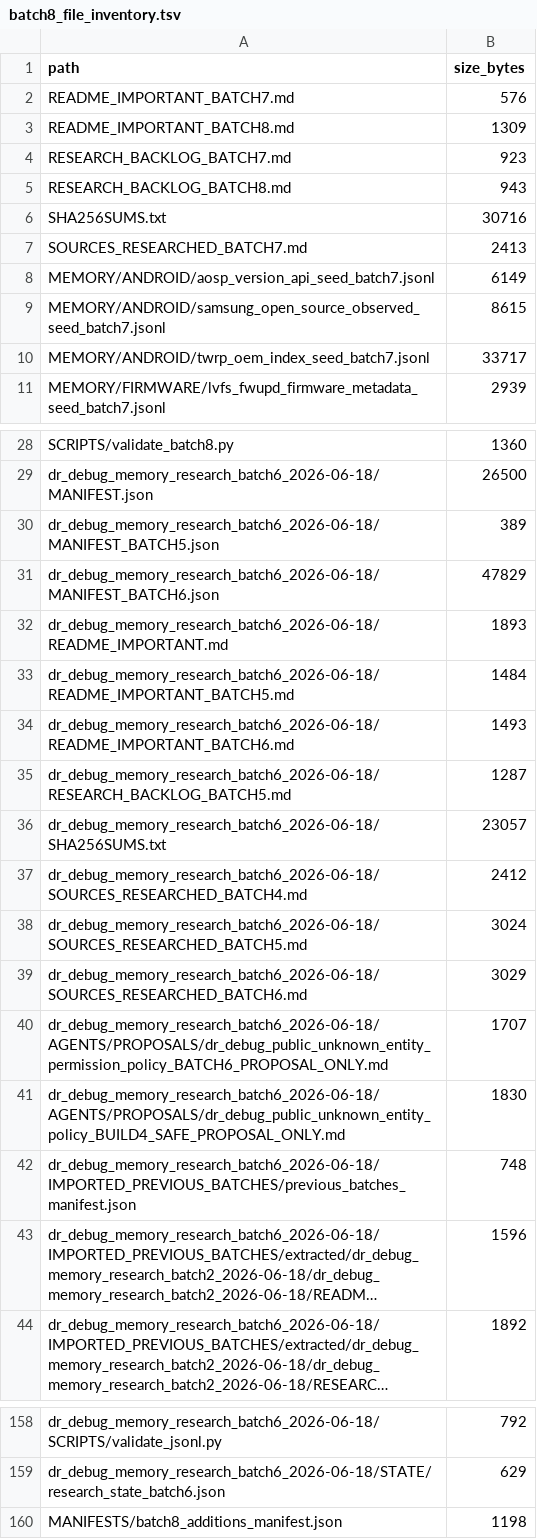
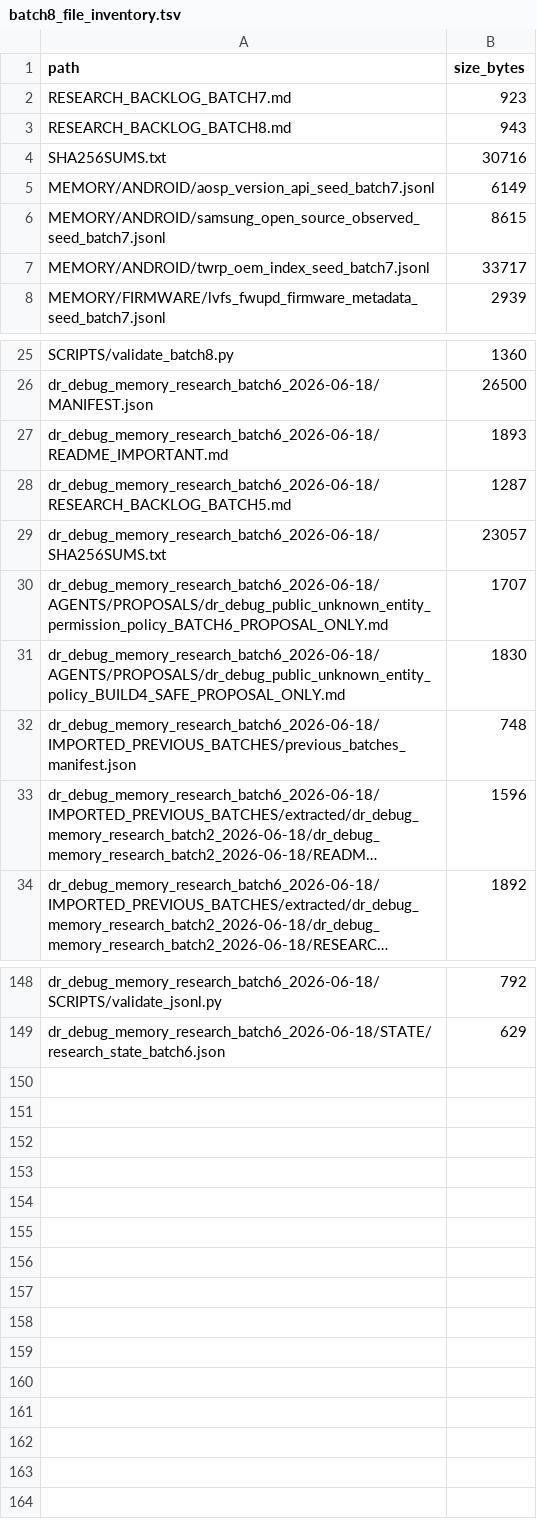
Before and after one commit to n-e-o-w-u-l-f/dr.debug-memory, a TSV file: MANIFESTS/batch8_file_inventory.tsv, drawn as a sheet; only a part is shown, gaps mark what is left out; long unchanged cells end in ….

Commit message:
docs(manifests): remove superseded batch transition artifacts

```diff
--- a/MANIFESTS/batch8_file_inventory.tsv
+++ b/MANIFESTS/batch8_file_inventory.tsv
@@ -1,4 +1,2 @@
 path	size_bytes
-README_IMPORTANT_BATCH7.md	576
-README_IMPORTANT_BATCH8.md	1309
 RESEARCH_BACKLOG_BATCH7.md	923
@@ -6,3 +4,2 @@ RESEARCH_BACKLOG_BATCH8.md	943
 SHA256SUMS.txt	30716
-SOURCES_RESEARCHED_BATCH7.md	2413
 MEMORY/ANDROID/aosp_version_api_seed_batch7.jsonl	6149
@@ -29,12 +26,5 @@ SCRIPTS/validate_batch8.py	1360
 dr_debug_memory_research_batch6_2026-06-18/MANIFEST.json	26500
-dr_debug_memory_research_batch6_2026-06-18/MANIFEST_BATCH5.json	389
-dr_debug_memory_research_batch6_2026-06-18/MANIFEST_BATCH6.json	47829
 dr_debug_memory_research_batch6_2026-06-18/README_IMPORTANT.md	1893
-dr_debug_memory_research_batch6_2026-06-18/README_IMPORTANT_BATCH5.md	1484
-dr_debug_memory_research_batch6_2026-06-18/README_IMPORTANT_BATCH6.md	1493
 dr_debug_memory_research_batch6_2026-06-18/RESEARCH_BACKLOG_BATCH5.md	1287
 dr_debug_memory_research_batch6_2026-06-18/SHA256SUMS.txt	23057
-dr_debug_memory_research_batch6_2026-06-18/SOURCES_RESEARCHED_BATCH4.md	2412
-dr_debug_memory_research_batch6_2026-06-18/SOURCES_RESEARCHED_BATCH5.md	3024
-dr_debug_memory_research_batch6_2026-06-18/SOURCES_RESEARCHED_BATCH6.md	3029
 dr_debug_memory_research_batch6_2026-06-18/AGENTS/PROPOSALS/dr_debug_public_unknown_entity_permission_policy_BATCH6_PROPOSAL_ONLY.md	1707
@@ -159,2 +149 @@ dr_debug_memory_research_batch6_2026-06-18/SCRIPTS/validate_jsonl.py	792
 dr_debug_memory_research_batch6_2026-06-18/STATE/research_state_batch6.json	629
-MANIFESTS/batch8_additions_manifest.json	1198
```
Also changed, not shown: 18 other files.
